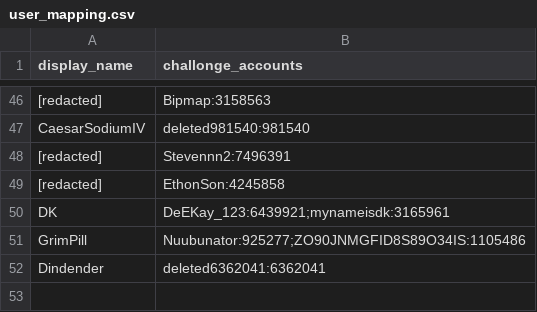
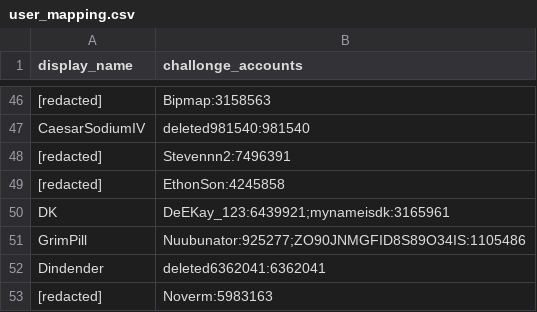
Before and after one commit to aTastyT0ast/llbpro, a CSV file: challonge/user_mapping.csv, drawn as a sheet; only a part is shown, gaps mark what is left out; the diff names each change by its address in the sheet, - before the commit and + after, or states it on an @@ line.

```diff
--- a/challonge/user_mapping.csv
+++ b/challonge/user_mapping.csv
+row 53: [redacted] | Noverm:5983163
```
Also changed, not shown: challonge/challonge_tourneys.csv, ranking-calculation/assets/el_grande_mapping.csv, 3 other files.
